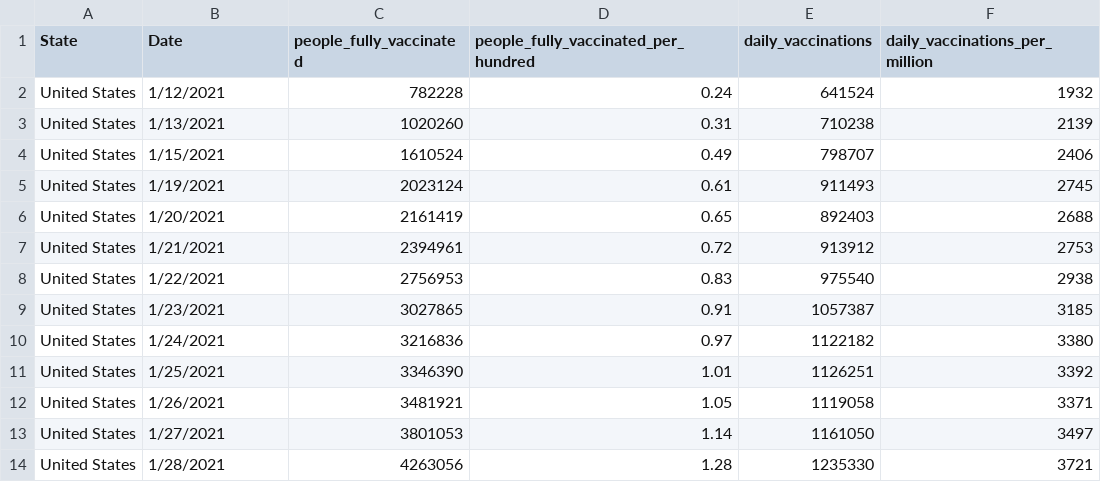
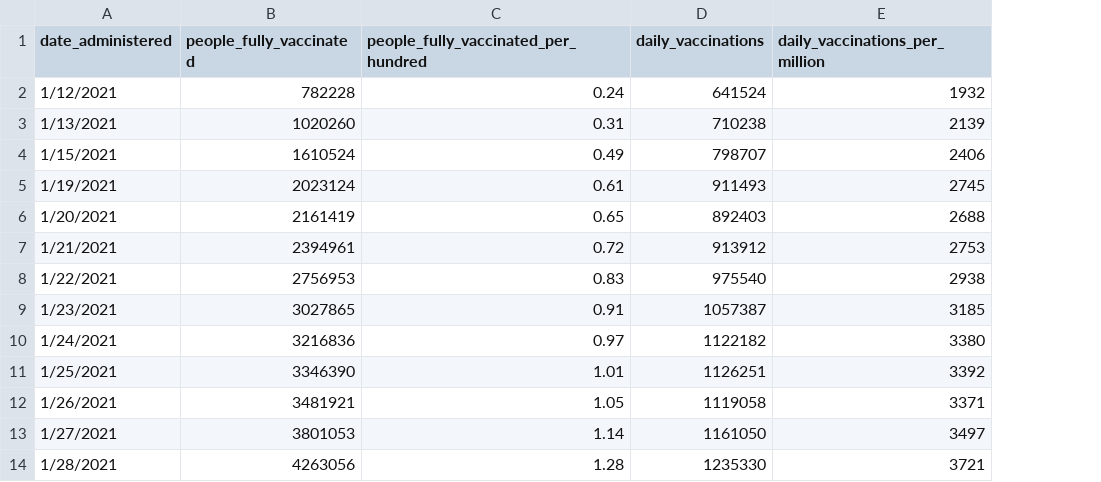
Before and after one commit to MThorpester/COVID-Vaccinations-ETL-Project, a CSV file: Vaccines/Resources/US_vaccinations.csv, drawn as a sheet; only a part is shown; removed rows and columns are numbered as before the commit, all else as after; the diff names each change by its address in the sheet, - before the commit and + after, or states it on an @@ line.

Commit message:
Full ETL working for us_vaccinations and state_vaccinations tables

```diff
--- a/Vaccines/Resources/US_vaccinations.csv
+++ b/Vaccines/Resources/US_vaccinations.csv
-column A (State), rows 2-14: all United States
-A1: Date
+A1: date_administered
```
Also changed, not shown: Vaccines/Resources/State_Vaccinations.csv, 4 other files.
